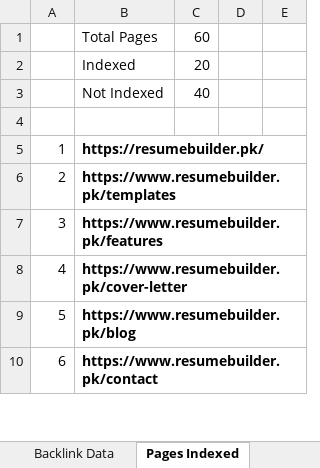
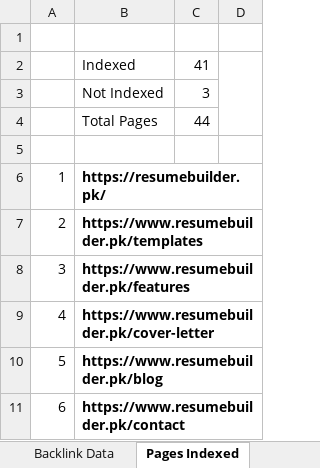
Before and after one commit to digimind1100/Backlink-Building, an Excel workbook: backlink-building-data.xlsx, sheet Pages Indexed, drawn as a sheet; only a part is shown; values as stored, in another font and other column widths than the file's, no borders; removed rows and columns are numbered as before the commit, all else as after; the diff covers the shown part only; the diff names each change by its address in the sheet, - before the commit and + after, or states it on an @@ line.

Commit message:
update file

```diff
--- a/backlink-building-data.xlsx (sheet Pages Indexed)
+++ b/backlink-building-data.xlsx (sheet Pages Indexed)
-column C, rows 1-3: 60 | 20 | 40
-column D, empty
-column E, empty
+column C, rows 2-3: 41 | 3
+column D, empty
-row 1:  | Total Pages | 60
+row 1: (empty)
+row 4:  | Total Pages | 44
```
Also changed, not shown: 22 added rows, 1 removed row, 3 edited cells, cell formats and row numbers in column A elsewhere in this sheet.
